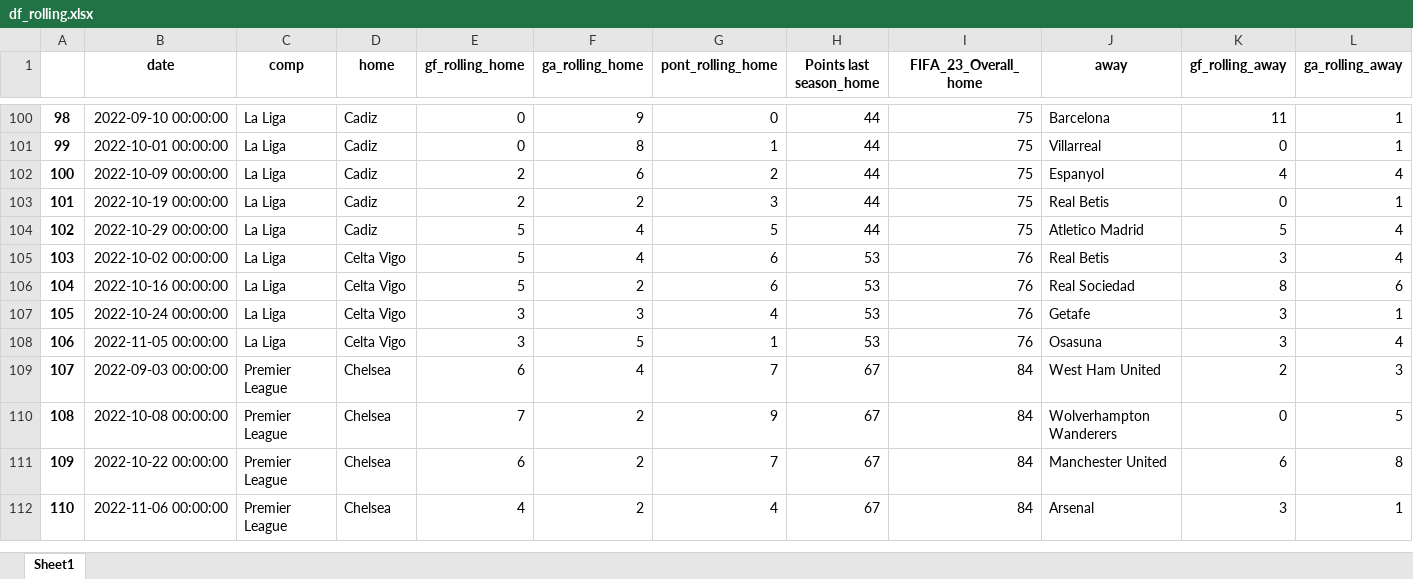
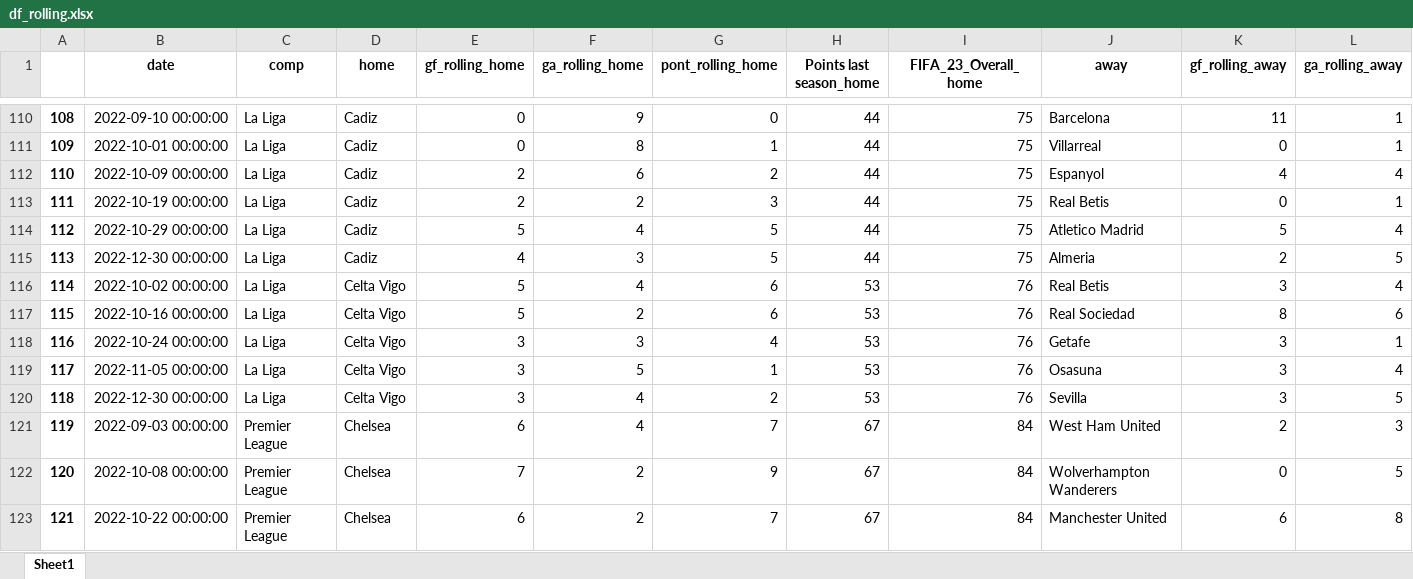
Before and after one commit to alanhassan/previsao_ligas, an Excel workbook: df_rolling.xlsx, sheet Sheet1, drawn as a sheet; only a part is shown, gaps mark what is left out; the shorter side is filled out with more unchanged rows; values as stored, in another font and other column widths than the file's, no borders; rows hold the shown columns only; the diff covers the shown part only; the diff names each change by its address in the sheet, - before the commit and + after, or states it on an @@ line.

Commit message:
your commit message

```diff
--- a/df_rolling.xlsx (sheet Sheet1)
+++ b/df_rolling.xlsx (sheet Sheet1)
@@ column A renumbered between rows 8 and 554 @@
+row 115: 113 | 2022-12-30 00:00:00 | La Liga | Cadiz | 4 | 3 | 5 | 44 | 75 | Almeria | 2 | 5
+row 120: 118 | 2022-12-30 00:00:00 | La Liga | Celta Vigo | 3 | 4 | 2 | 53 | 76 | Sevilla | 3 | 5
```
Also changed, not shown: 36 added rows elsewhere in this sheet.
